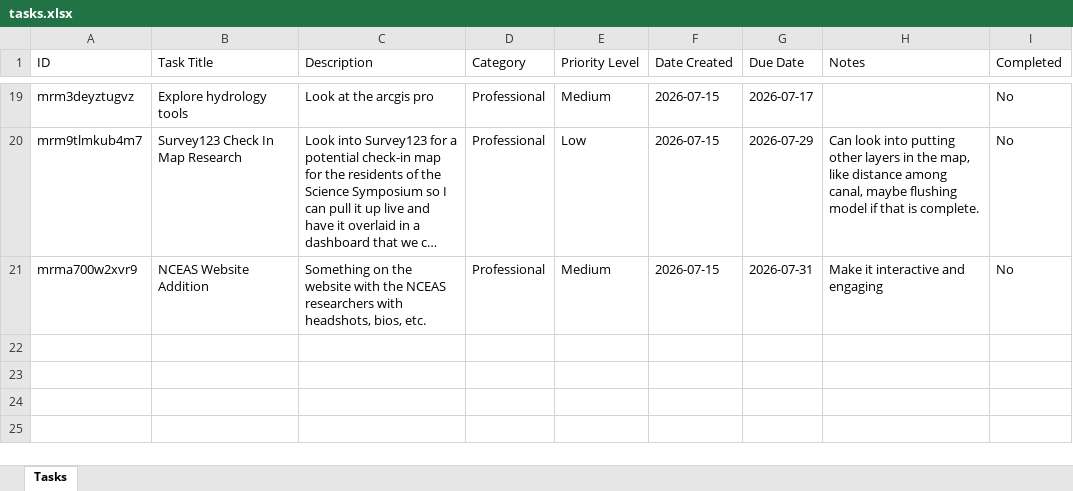
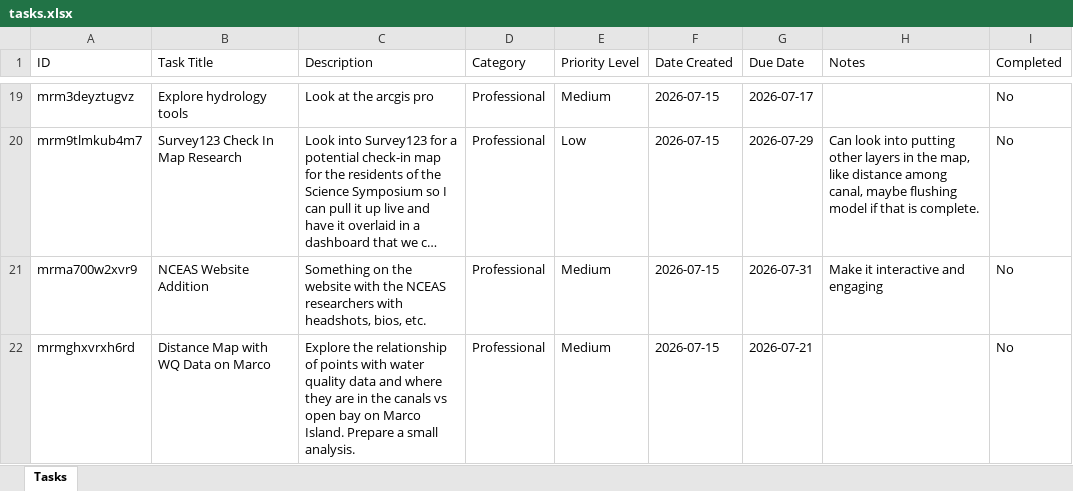
Before and after one commit to hewittns01/todo_list, an Excel workbook: tasks.xlsx, sheet Tasks, drawn as a sheet; only a part is shown, gaps mark what is left out; long unchanged cells end in …; values as stored, in another font and other column widths than the file's, no borders; the diff names each change by its address in the sheet, - before the commit and + after, or states it on an @@ line.

Commit message:
Update tasks.xlsx via Nathan's To-Do List

```diff
--- a/tasks.xlsx (sheet Tasks)
+++ b/tasks.xlsx (sheet Tasks)
+row 22: mrmghxvrxh6rd | Distance Map with WQ Data on Marco | Explore the relationship of points with water quality data and where they are in the canals vs open bay on Marco Island. Prepare a small analysis. | Professional | Medium | 2026-07-15 | 2026-07-21 |  | No
```
